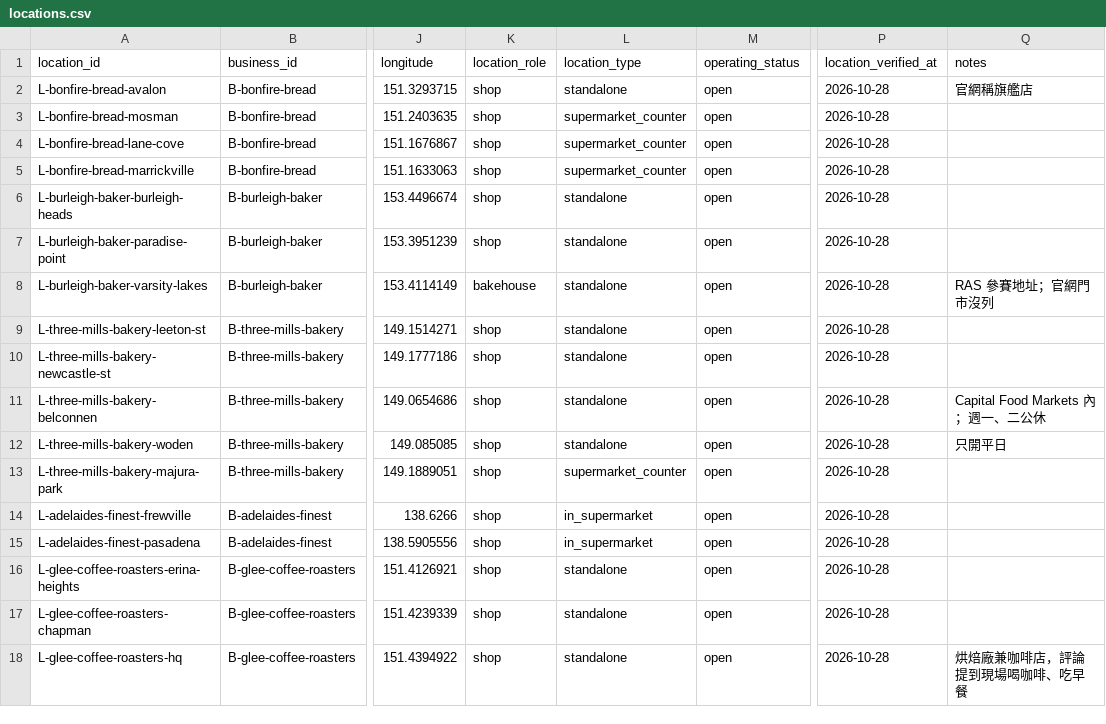
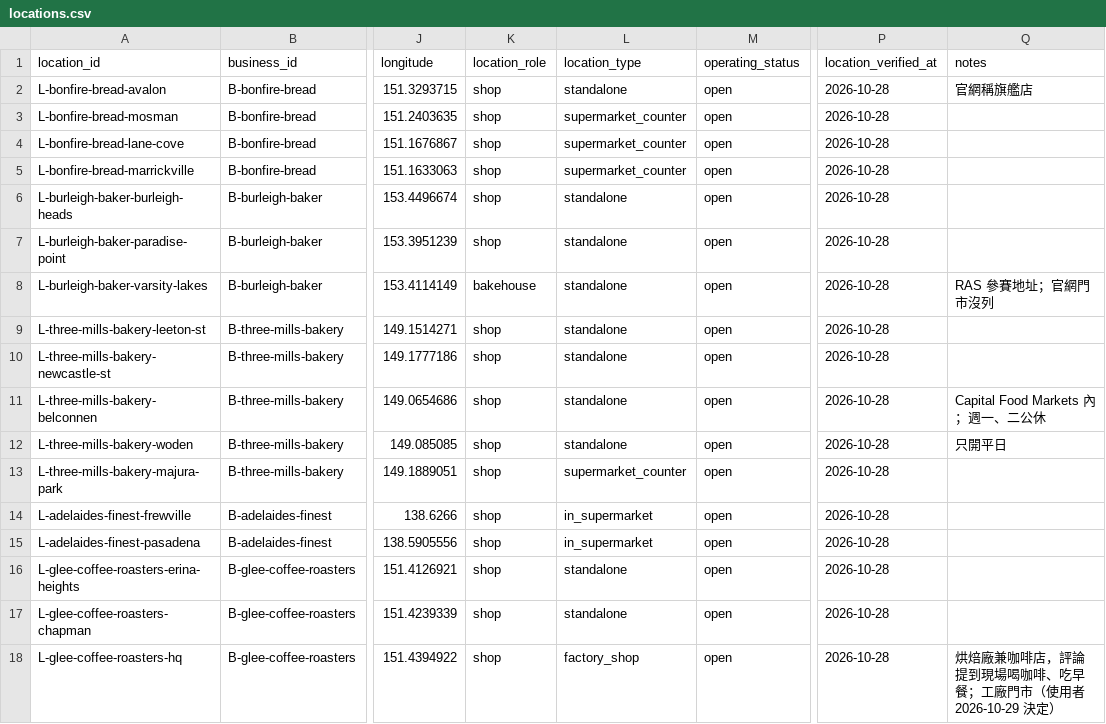
Before and after one commit to loveu8/loveu8.github.io, a CSV file: travel/australia/awards/locations.csv, drawn as a sheet; only a part is shown, gaps mark what is left out; the diff names each change by its address in the sheet, - before the commit and + after, or states it on an @@ line.

Commit message:
data: tag Glee HQ as a factory shop and close step 2 of the awards map

```diff
--- a/travel/australia/awards/locations.csv
+++ b/travel/australia/awards/locations.csv
-L18 (location_type): standalone
+L18 (location_type): factory_shop
-Q18 (notes): 烘焙廠兼咖啡店，評論提到現場喝咖啡、吃早餐
+Q18 (notes): 烘焙廠兼咖啡店，評論提到現場喝咖啡、吃早餐；工廠門市（使用者 2026-10-29 決定）
```
Also changed, not shown: 3 other files.
